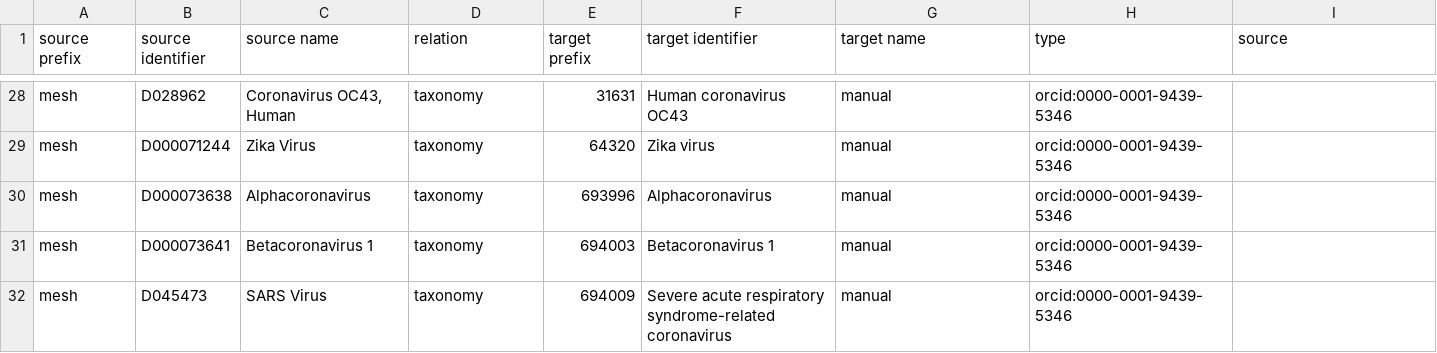
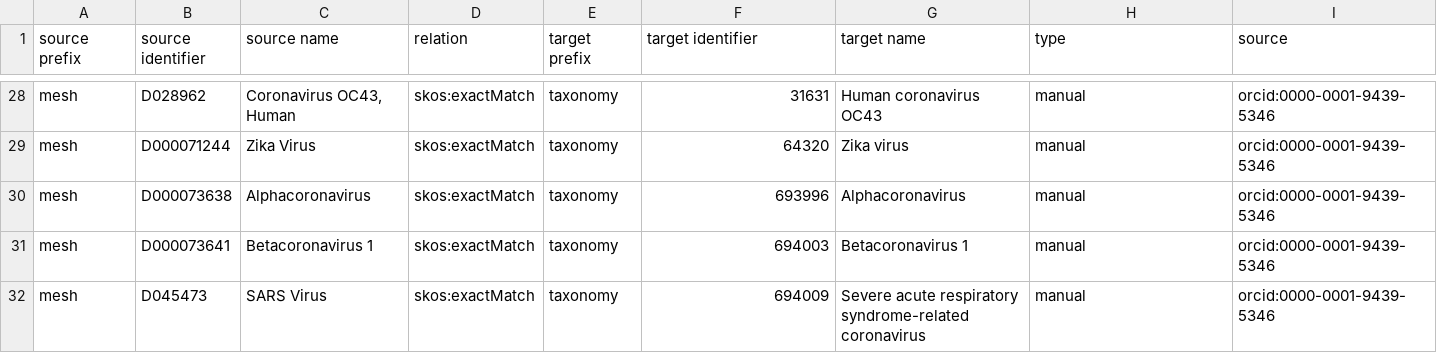
Before and after one commit to biopragmatics/biomappings, a TSV file: src/biomappings/resources/mappings.tsv, drawn as a sheet; only a part is shown, gaps mark what is left out; the diff covers the shown part only; the diff names each change by its address in the sheet, - before the commit and + after, or states it on an @@ line.

Commit message:
Add missing relation column

```diff
--- a/src/biomappings/resources/mappings.tsv
+++ b/src/biomappings/resources/mappings.tsv
-D28:D32 (relation): taxonomy
+D28:D32 (relation): skos:exactMatch
-E28 (target prefix): 31631
+E28 (target prefix): taxonomy
-F28 (target identifier): Human coronavirus OC43
+F28 (target identifier): 31631
-G28 (target name): manual
+G28 (target name): Human coronavirus OC43
-H28:H32 (type): orcid:0000-0001-9439-5346
+H28:H32 (type): manual
-I28:I32 (source): (empty)
+I28:I32 (source): orcid:0000-0001-9439-5346
-E29 (target prefix): 64320
+E29 (target prefix): taxonomy
-F29 (target identifier): Zika virus
+F29 (target identifier): 64320
-G29 (target name): manual
+G29 (target name): Zika virus
-E30 (target prefix): 693996
+E30 (target prefix): taxonomy
-F30 (target identifier): Alphacoronavirus
+F30 (target identifier): 693996
-G30 (target name): manual
+G30 (target name): Alphacoronavirus
-E31 (target prefix): 694003
+E31 (target prefix): taxonomy
-F31 (target identifier): Betacoronavirus 1
+F31 (target identifier): 694003
-G31 (target name): manual
+G31 (target name): Betacoronavirus 1
-E32 (target prefix): 694009
+E32 (target prefix): taxonomy
-F32 (target identifier): Severe acute respiratory syndrome-related coronavirus
+F32 (target identifier): 694009
-G32 (target name): manual
+G32 (target name): Severe acute respiratory syndrome-related coronavirus
```
Also changed, not shown: 54 edited cells elsewhere in this file.
